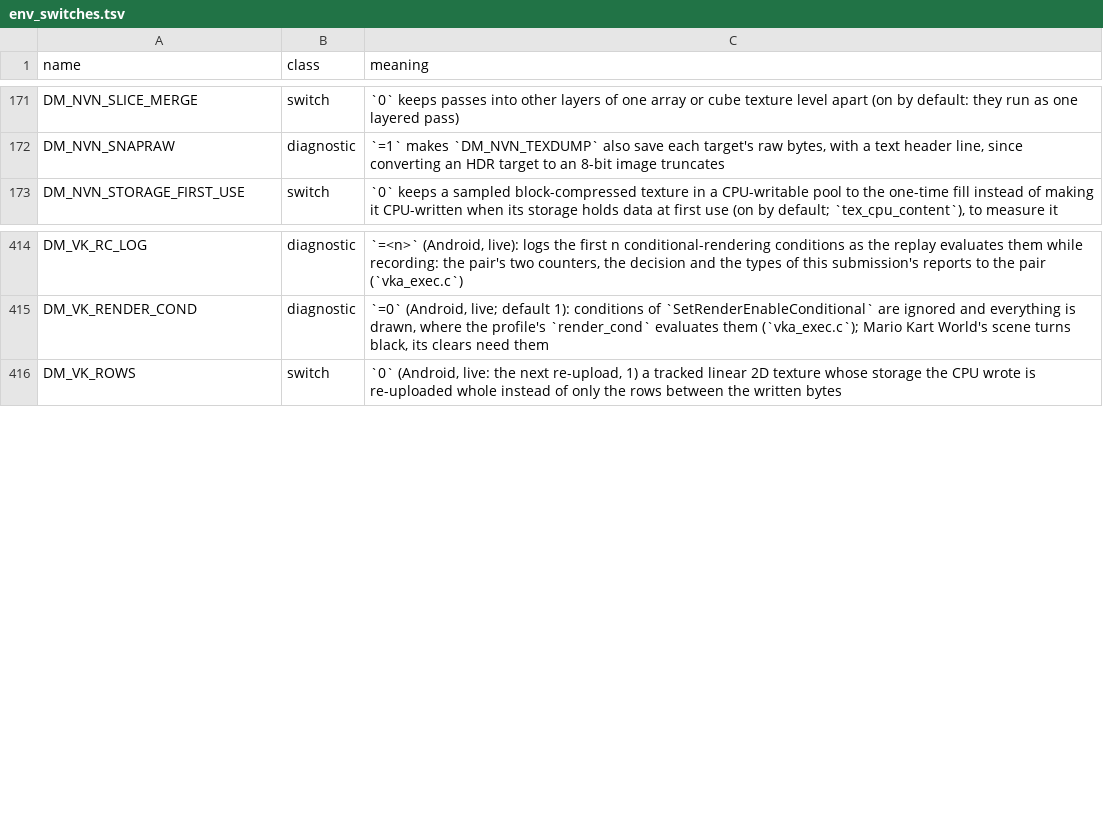
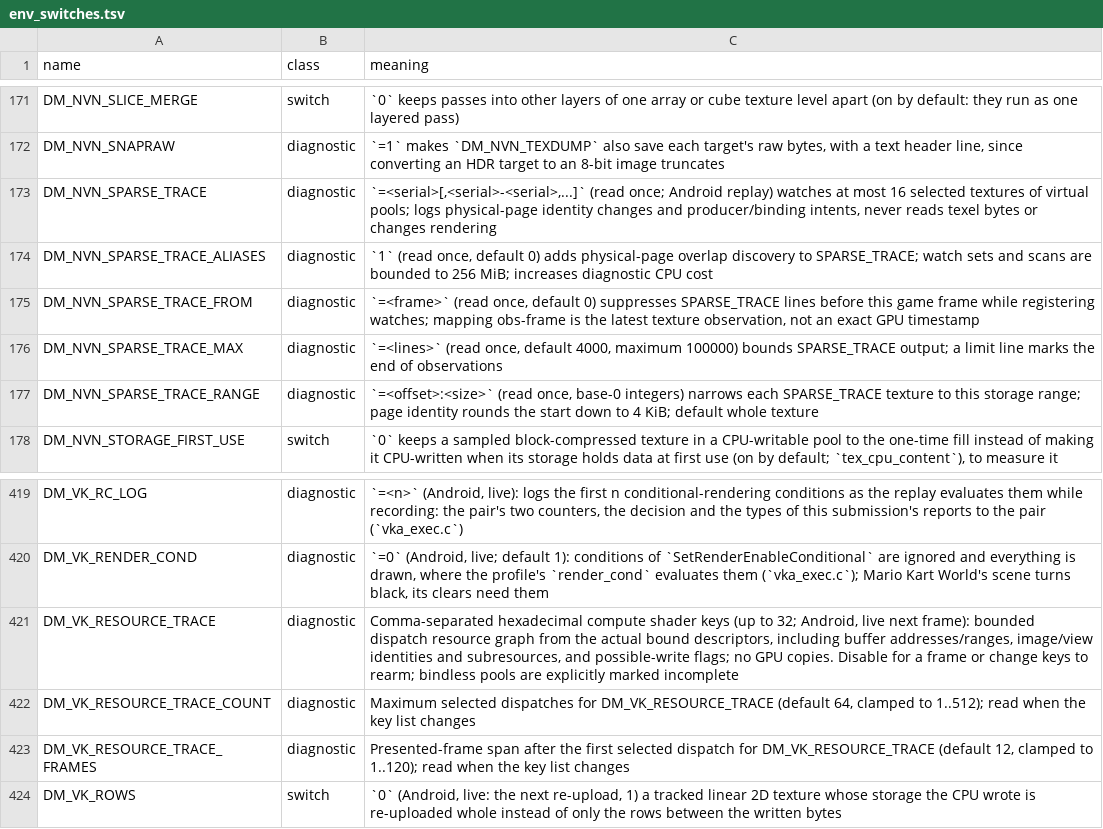
Before and after one commit to ruban000/BananaNative-Pokopia-Fix, a TSV file: docs/env_switches.tsv, drawn as a sheet; only a part is shown, gaps mark what is left out; the diff names each change by its address in the sheet, - before the commit and + after, or states it on an @@ line.

Commit message:
feat(debug): trace Vulkan resource identities

```diff
--- a/docs/env_switches.tsv
+++ b/docs/env_switches.tsv
+row 173: DM_NVN_SPARSE_TRACE | diagnostic | `=<serial>[,<serial>-<serial>,...]` (read once; Android replay) watches at most 16 selected textures of virtual pools; logs physical-page identity changes and producer/binding intents, never reads texel bytes or changes rendering
+row 174: DM_NVN_SPARSE_TRACE_ALIASES | diagnostic | `1` (read once, default 0) adds physical-page overlap discovery to SPARSE_TRACE; watch sets and scans are bounded to 256 MiB; increases diagnostic CPU cost
+row 175: DM_NVN_SPARSE_TRACE_FROM | diagnostic | `=<frame>` (read once, default 0) suppresses SPARSE_TRACE lines before this game frame while registering watches; mapping obs-frame is the latest texture observation, not an exact GPU timestamp
+row 176: DM_NVN_SPARSE_TRACE_MAX | diagnostic | `=<lines>` (read once, default 4000, maximum 100000) bounds SPARSE_TRACE output; a limit line marks the end of observations
+row 177: DM_NVN_SPARSE_TRACE_RANGE | diagnostic | `=<offset>:<size>` (read once, base-0 integers) narrows each SPARSE_TRACE texture to this storage range; page identity rounds the start down to 4 KiB; default whole texture
+row 421: DM_VK_RESOURCE_TRACE | diagnostic | Comma-separated hexadecimal compute shader keys (up to 32; Android, live next frame): bounded dispatch resource graph from the actual bound descriptors, including buffer addresses/ranges, image/view identities and subresources, and possible-write flags; no GPU copies. Disable for a frame or change keys to rearm; bindless pools are explicitly marked incomplete
+row 422: DM_VK_RESOURCE_TRACE_COUNT | diagnostic | Maximum selected dispatches for DM_VK_RESOURCE_TRACE (default 64, clamped to 1..512); read when the key list changes
+row 423: DM_VK_RESOURCE_TRACE_FRAMES | diagnostic | Presented-frame span after the first selected dispatch for DM_VK_RESOURCE_TRACE (default 12, clamped to 1..120); read when the key list changes
```
Also changed, not shown: 5 other files.
